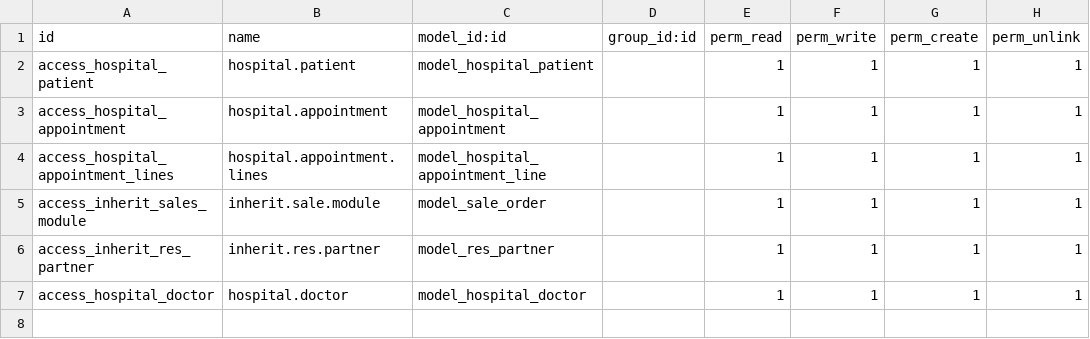
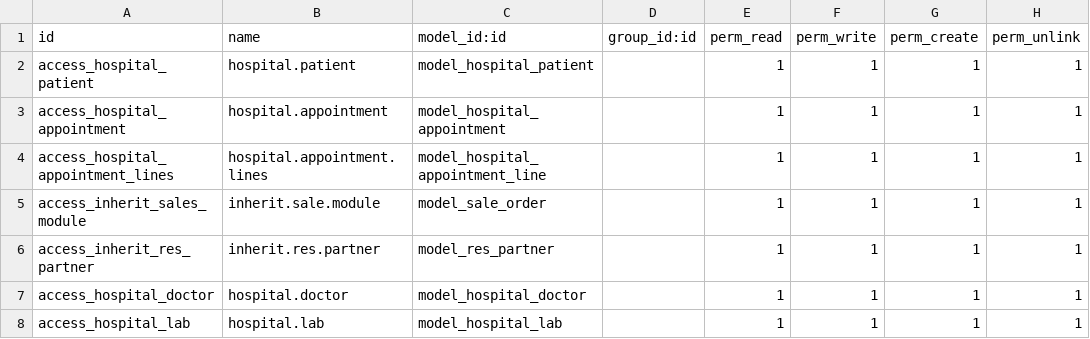
Before and after one commit to Rakib48-Code/om-hospital-c12-addons, a CSV file: security/ir.model.access.csv, drawn as a sheet.

Commit message:
create lab table

```diff
--- a/security/ir.model.access.csv
+++ b/security/ir.model.access.csv
@@ -7 +7,2 @@ access_inherit_res_partner,inherit.res.partner,model_res_partner,,1,1,1,1
 access_hospital_doctor,hospital.doctor,model_hospital_doctor,,1,1,1,1
+access_hospital_lab,hospital.lab,model_hospital_lab,,1,1,1,1
```
Also changed, not shown: 7 other files.
